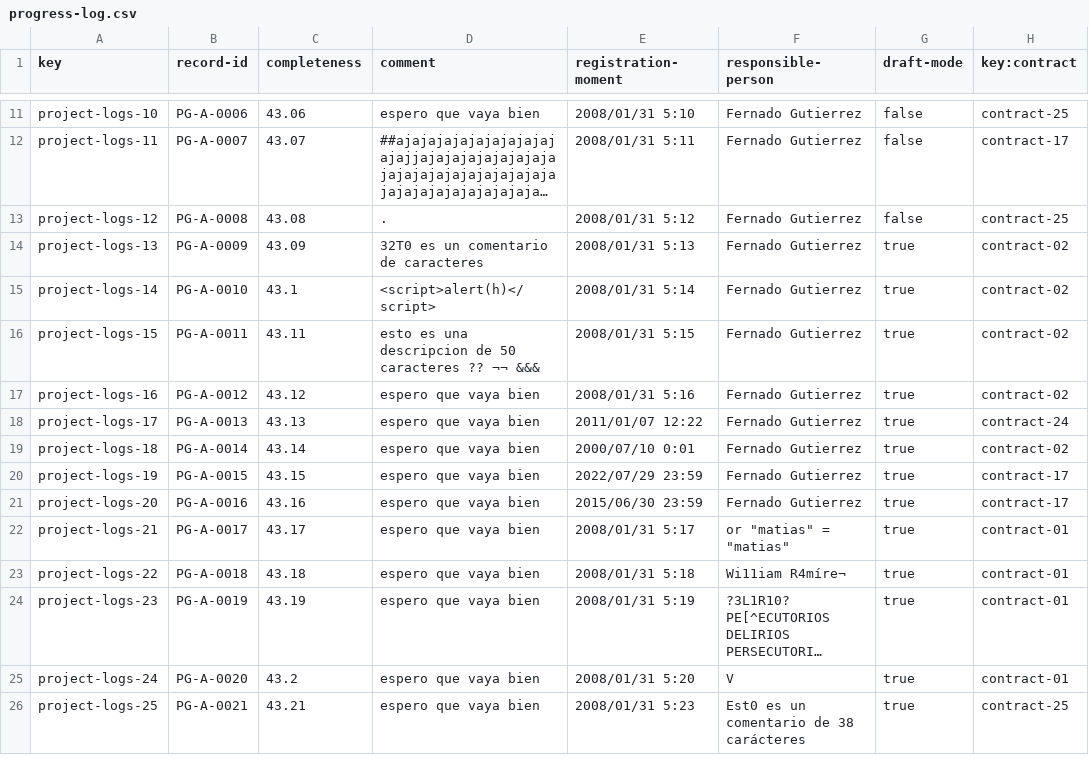
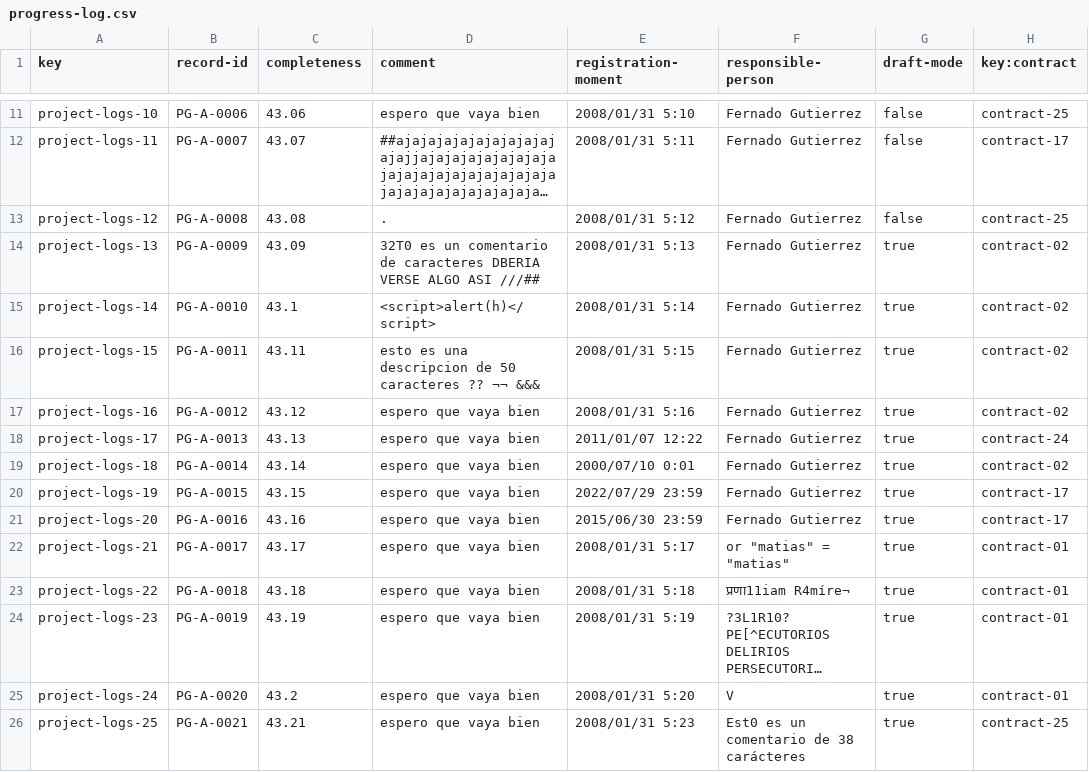
Before and after one commit to DP2-c1-028/Acme-SF-D01, a CSV file: src/main/webapp/WEB-INF/resources/sample-data/progress-log.csv, drawn as a sheet; only a part is shown, gaps mark what is left out; long unchanged cells end in …; the diff names each change by its address in the sheet, - before the commit and + after, or states it on an @@ line.

```diff
--- a/src/main/webapp/WEB-INF/resources/sample-data/progress-log.csv
+++ b/src/main/webapp/WEB-INF/resources/sample-data/progress-log.csv
-D14 (comment): …de caracteres
+D14 (comment): …de caracteres DBERIA VERSE ALGO ASI ///##
-F23 (responsible-person): Wi11iam R4míre¬
+F23 (responsible-person): प्रणा11iam R4míre¬
```
Also changed, not shown: 13 other files.
